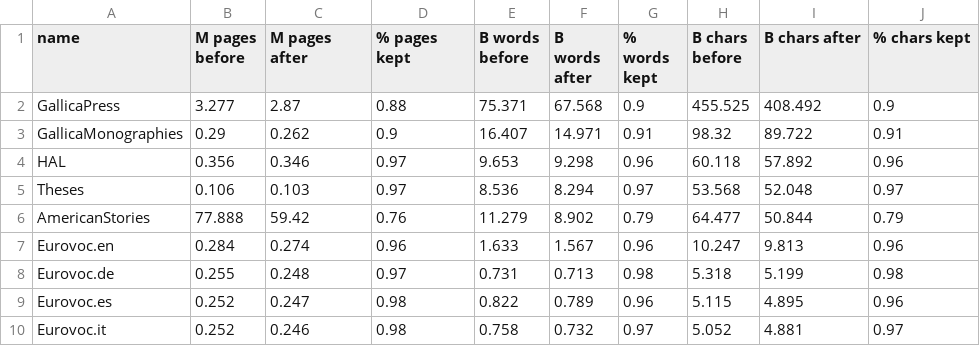
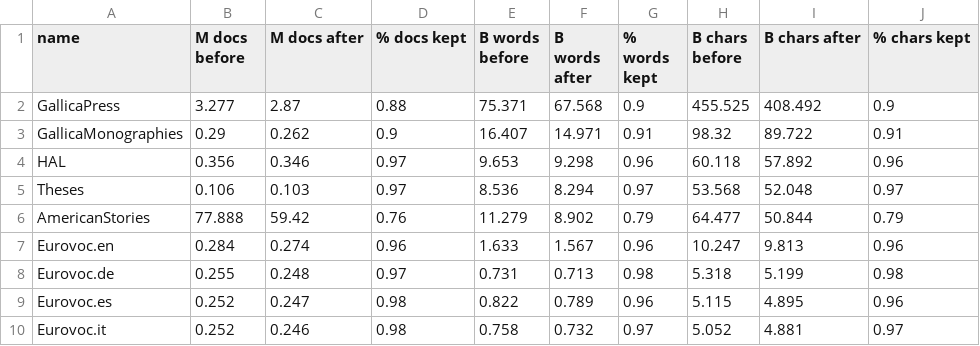
Before and after one commit to OpenLLM-France/Lucie-Training, a CSV file: assets/stats_perplexity_filtering.csv, drawn as a sheet; the diff names each change by its address in the sheet, - before the commit and + after, or states it on an @@ line.

Commit message:
rename pages -> docs in stats

```diff
--- a/assets/stats_perplexity_filtering.csv
+++ b/assets/stats_perplexity_filtering.csv
-B1: M pages before
+B1: M docs before
-C1: M pages after
+C1: M docs after
-D1: % pages kept
+D1: % docs kept
```
